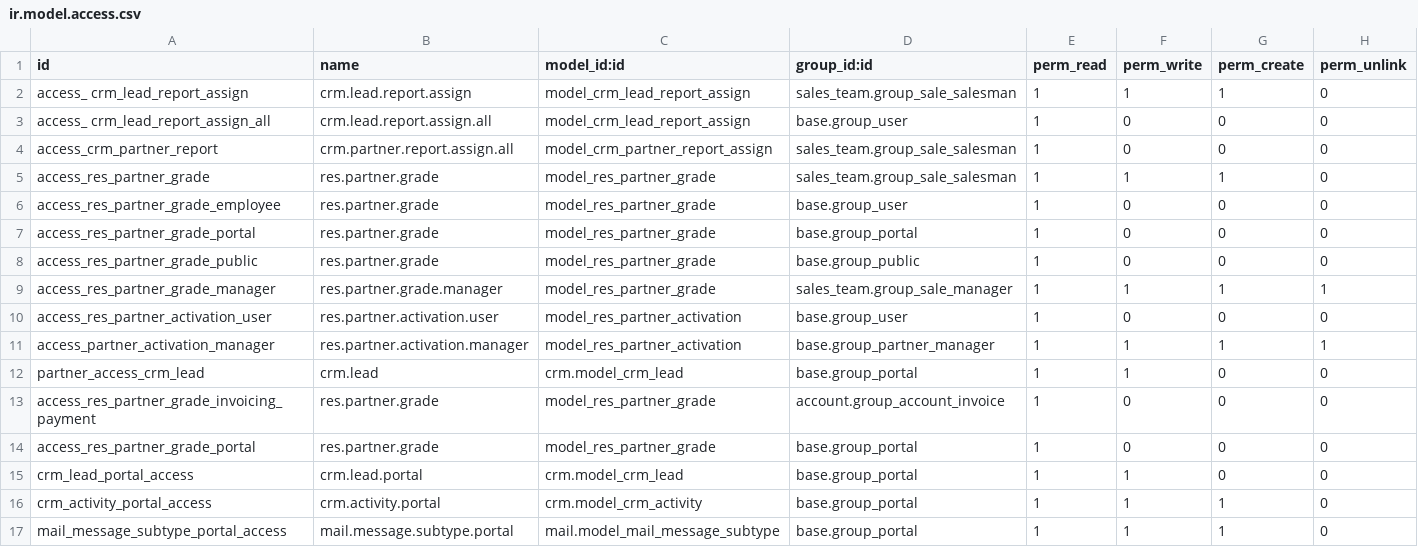
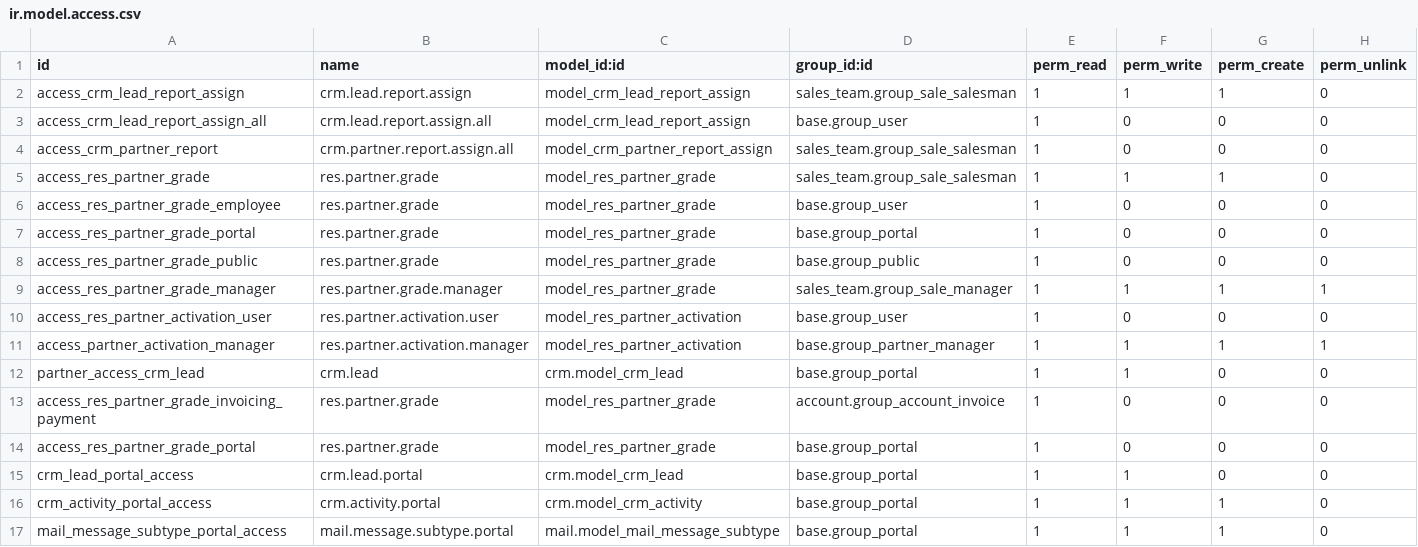
Before and after one commit to cogitoweb/OCB, a CSV file: addons/website_crm_partner_assign/security/ir.model.access.csv, drawn as a sheet; the diff names each change by its address in the sheet, - before the commit and + after, or states it on an @@ line.

Commit message:
[MIG] website_crm_partner_assign: Code migration to new api

```diff
--- a/addons/website_crm_partner_assign/security/ir.model.access.csv
+++ b/addons/website_crm_partner_assign/security/ir.model.access.csv
-A2 (id): access_ crm_lead_report_assign
+A2 (id): access_crm_lead_report_assign
-A3 (id): access_ crm_lead_report_assign_all
+A3 (id): access_crm_lead_report_assign_all
```
Also changed, not shown: 18 other files.
